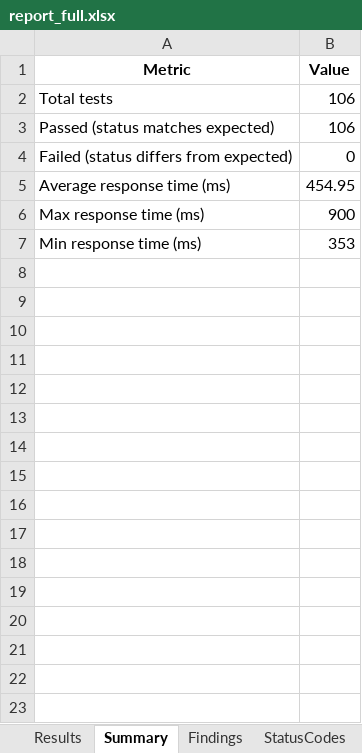
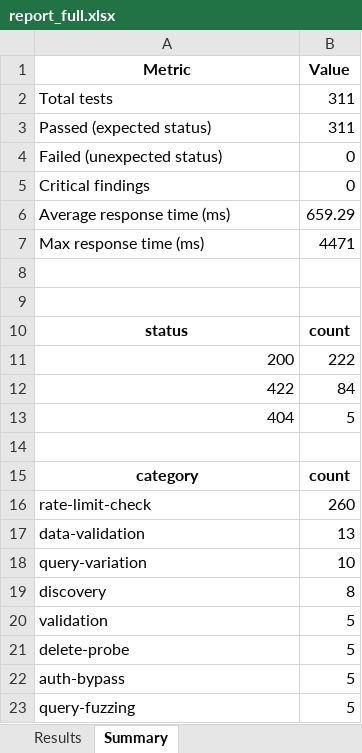
Before and after one commit to Vasanth1817/Roomify_App, an Excel workbook: RoomifyBackend/automated_test/report_full.xlsx, sheet Summary, drawn as a sheet; values as stored, in another font and other column widths than the file's, no borders; removed rows and columns are numbered as before the commit, all else as after; the diff names each change by its address in the sheet, - before the commit and + after, or states it on an @@ line.

```diff
--- a/RoomifyBackend/automated_test/report_full.xlsx (sheet Summary)
+++ b/RoomifyBackend/automated_test/report_full.xlsx (sheet Summary)
-sheet tab: Findings
-sheet tab: StatusCodes
-B2 (Value): 106
+B2 (Value): 311
-row 3: Passed (status matches expected) | 106
+row 3: Passed (expected status) | 311
-A4 (Metric): Failed (status differs from expected)
+A4 (Metric): Failed (unexpected status)
+row 5: Critical findings | 0
-B6 (Value): 454.95
+B6 (Value): 659.29
-B7 (Value): 900
+B7 (Value): 4471
-row 8: Min response time (ms) | 353
+row 8: (empty)
+row 9: (empty)
+row 10: status | count
+row 11: 200 | 222
+row 12: 422 | 84
+row 13: 404 | 5
+row 14: (empty)
+row 15: category | count
+row 16: rate-limit-check | 260
+row 17: data-validation | 13
+row 18: query-variation | 10
+row 19: discovery | 8
+row 20: validation | 5
+row 21: delete-probe | 5
+row 22: auth-bypass | 5
+row 23: query-fuzzing | 5
```
Also changed, not shown: sheet Results, 2 other files.
